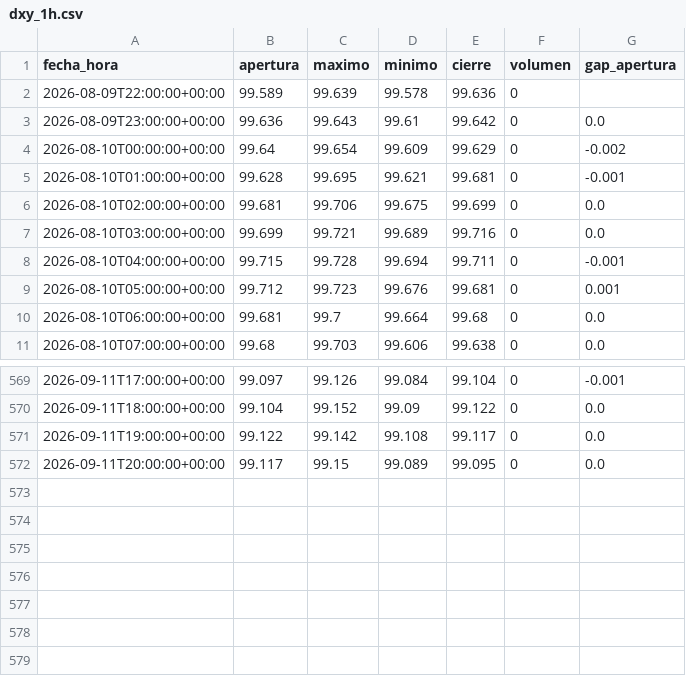
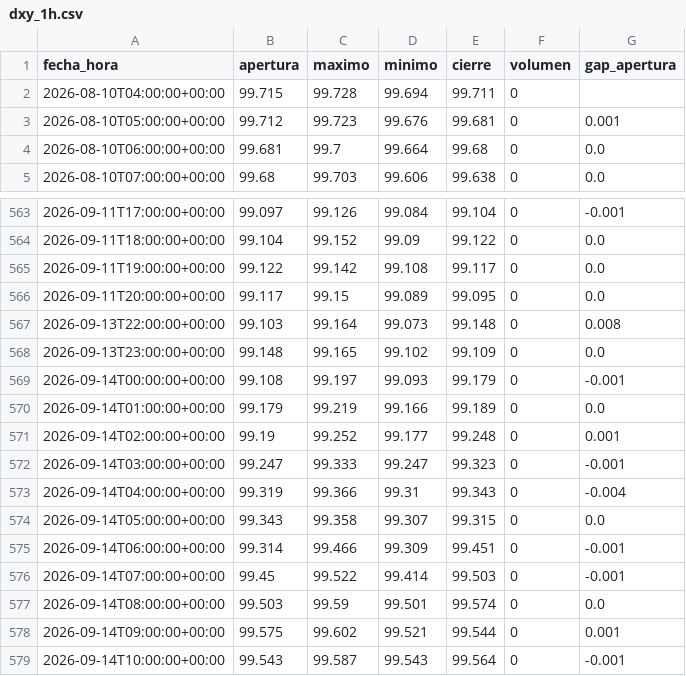
Before and after one commit to joaquimaro/analisis-fundamental-oro, a CSV file: dxy_1h.csv, drawn as a sheet; only a part is shown, gaps mark what is left out.

```diff
--- a/dxy_1h.csv
+++ b/dxy_1h.csv
@@ -1,9 +1,3 @@
 fecha_hora,apertura,maximo,minimo,cierre,volumen,gap_apertura
-2026-08-09T22:00:00+00:00,99.589,99.639,99.578,99.636,0,
-2026-08-09T23:00:00+00:00,99.636,99.643,99.61,99.642,0,0.0
-2026-08-10T00:00:00+00:00,99.64,99.654,99.609,99.629,0,-0.002
-2026-08-10T01:00:00+00:00,99.628,99.695,99.621,99.681,0,-0.001
-2026-08-10T02:00:00+00:00,99.681,99.706,99.675,99.699,0,0.0
-2026-08-10T03:00:00+00:00,99.699,99.721,99.689,99.716,0,0.0
-2026-08-10T04:00:00+00:00,99.715,99.728,99.694,99.711,0,-0.001
+2026-08-10T04:00:00+00:00,99.715,99.728,99.694,99.711,0,
 2026-08-10T05:00:00+00:00,99.712,99.723,99.676,99.681,0,0.001
@@ -572 +566,14 @@ fecha_hora,apertura,maximo,minimo,cierre,volumen,gap_apertura
 2026-09-11T20:00:00+00:00,99.117,99.15,99.089,99.095,0,0.0
+2026-09-13T22:00:00+00:00,99.103,99.164,99.073,99.148,0,0.008
+2026-09-13T23:00:00+00:00,99.148,99.165,99.102,99.109,0,0.0
+2026-09-14T00:00:00+00:00,99.108,99.197,99.093,99.179,0,-0.001
+2026-09-14T01:00:00+00:00,99.179,99.219,99.166,99.189,0,0.0
+2026-09-14T02:00:00+00:00,99.19,99.252,99.177,99.248,0,0.001
+2026-09-14T03:00:00+00:00,99.247,99.333,99.247,99.323,0,-0.001
+2026-09-14T04:00:00+00:00,99.319,99.366,99.31,99.343,0,-0.004
+2026-09-14T05:00:00+00:00,99.343,99.358,99.307,99.315,0,0.0
+2026-09-14T06:00:00+00:00,99.314,99.466,99.309,99.451,0,-0.001
+2026-09-14T07:00:00+00:00,99.45,99.522,99.414,99.503,0,-0.001
+2026-09-14T08:00:00+00:00,99.503,99.59,99.501,99.574,0,0.0
+2026-09-14T09:00:00+00:00,99.575,99.602,99.521,99.544,0,0.001
+2026-09-14T10:00:00+00:00,99.543,99.587,99.543,99.564,0,-0.001
```
Also changed, not shown: dxy_diario.csv, oro_1h.csv, 1 other file.
